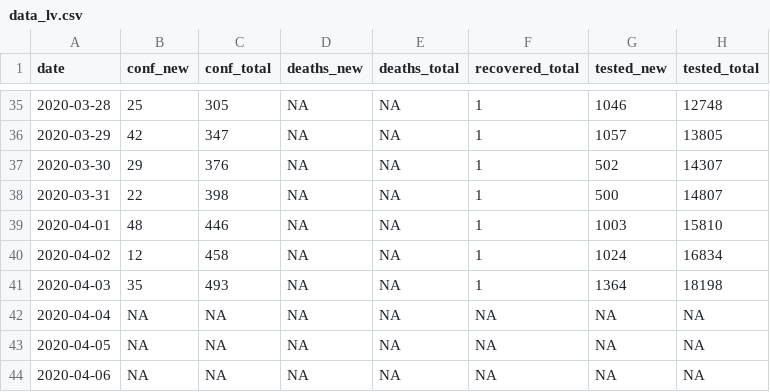
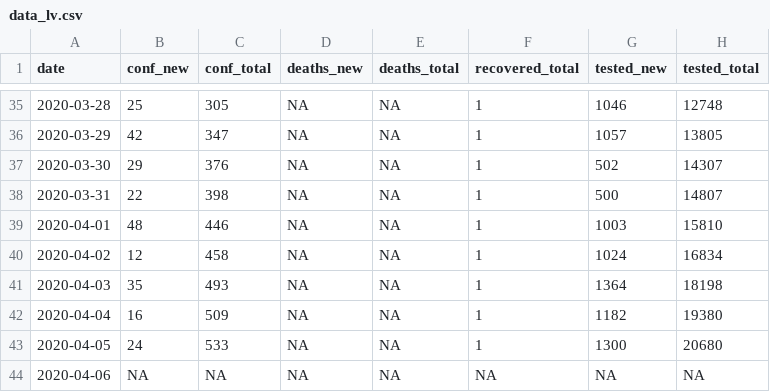
Before and after one commit to justasmundeikis/corona-stat-lt-blog, a CSV file: content/data/data_lv.csv, drawn as a sheet; only a part is shown, gaps mark what is left out.

```diff
--- a/content/data/data_lv.csv
+++ b/content/data/data_lv.csv
@@ -41,4 +41,4 @@
 2020-04-03,35,493,NA,NA,1,1364,18198
-2020-04-04,NA,NA,NA,NA,NA,NA,NA
-2020-04-05,NA,NA,NA,NA,NA,NA,NA
+2020-04-04,16,509,NA,NA,1,1182,19380
+2020-04-05,24,533,NA,NA,1,1300,20680
 2020-04-06,NA,NA,NA,NA,NA,NA,NA
```
Also changed, not shown: content/data/data_ee.csv, 15 other files.
